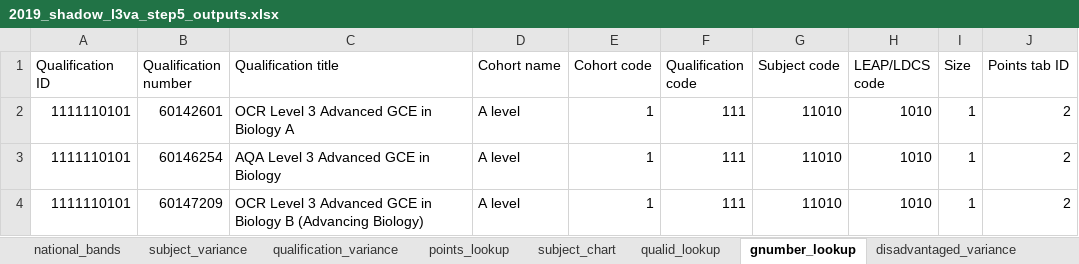
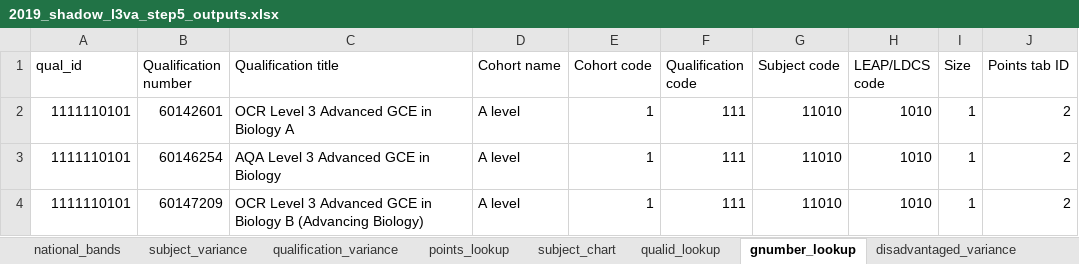
Before and after one commit to dfe-analytical-services/16-18-ready-reckoners, an Excel workbook: data/2019_shadow_l3va_step5_outputs.xlsx, sheet gnumber_lookup, drawn as a sheet; only a part is shown; values as stored, in another font and other column widths than the file's, no borders; the diff names each change by its address in the sheet, - before the commit and + after, or states it on an @@ line.

```diff
--- a/data/2019_shadow_l3va_step5_outputs.xlsx (sheet gnumber_lookup)
+++ b/data/2019_shadow_l3va_step5_outputs.xlsx (sheet gnumber_lookup)
-A1: Qualification ID
+A1: qual_id
```
Also changed, not shown: sheet subject_chart, sheet qualid_lookup, sheet national_bands, sheet subject_variance, sheet qualification_variance, 5 other files.
